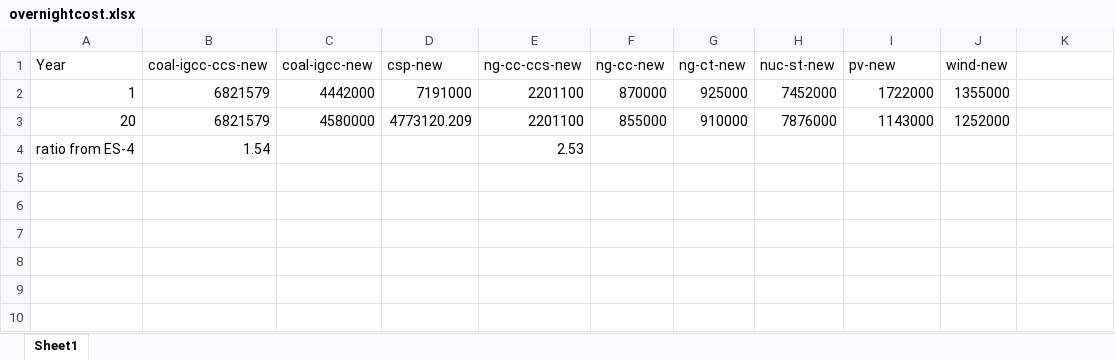
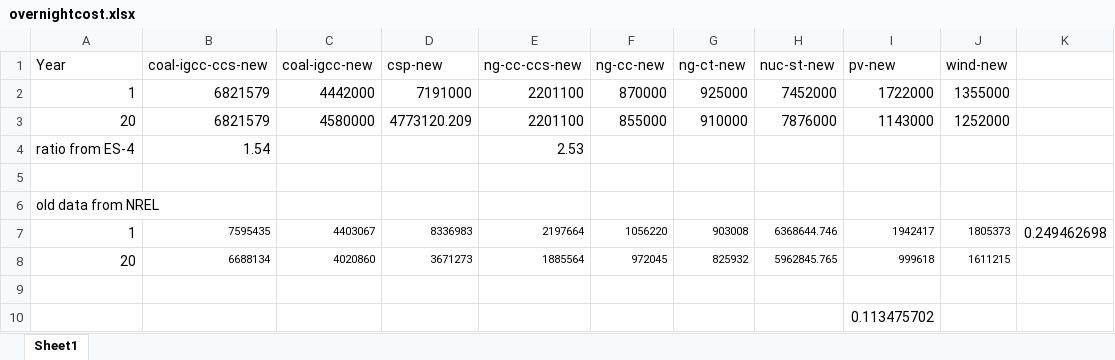
Before and after one commit to CanLi1/GTEP, an Excel workbook: generator/overnightcost.xlsx, sheet Sheet1, drawn as a sheet; values as stored, in another font and other column widths than the file's, no borders; the diff names each change by its address in the sheet, - before the commit and + after, or states it on an @@ line.

```diff
--- a/generator/overnightcost.xlsx (sheet Sheet1)
+++ b/generator/overnightcost.xlsx (sheet Sheet1)
+row 5: (empty)
+row 6: old data from NREL
+row 7: 1 | 7595435 | 4403067 | 8336983 | 2197664 | 1056220 | 903008 | 6368644.746 | 1942417 | 1805373 | 0.249462698
+row 8: 20 | 6688134 | 4020860 | 3671273 | 1885564 | 972045 | 825932 | 5962845.765 | 999618 | 1611215
+row 9: (empty)
+row 10:  |  |  |  |  |  |  |  | 0.113475702
```
Also changed, not shown: 28 other files.
